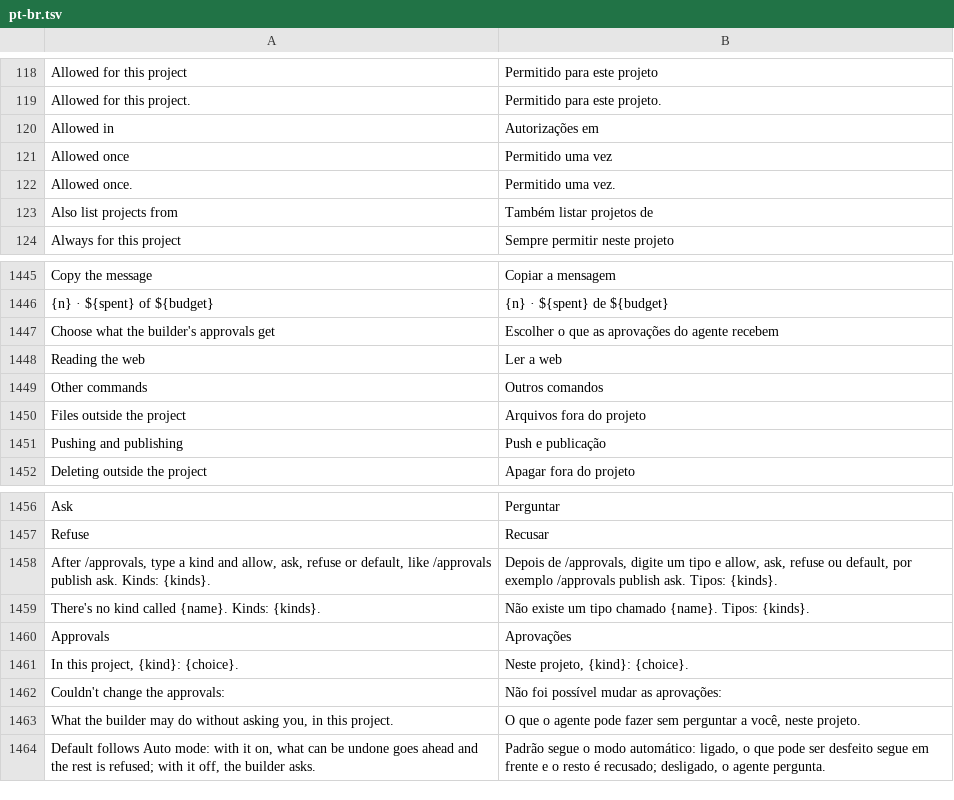
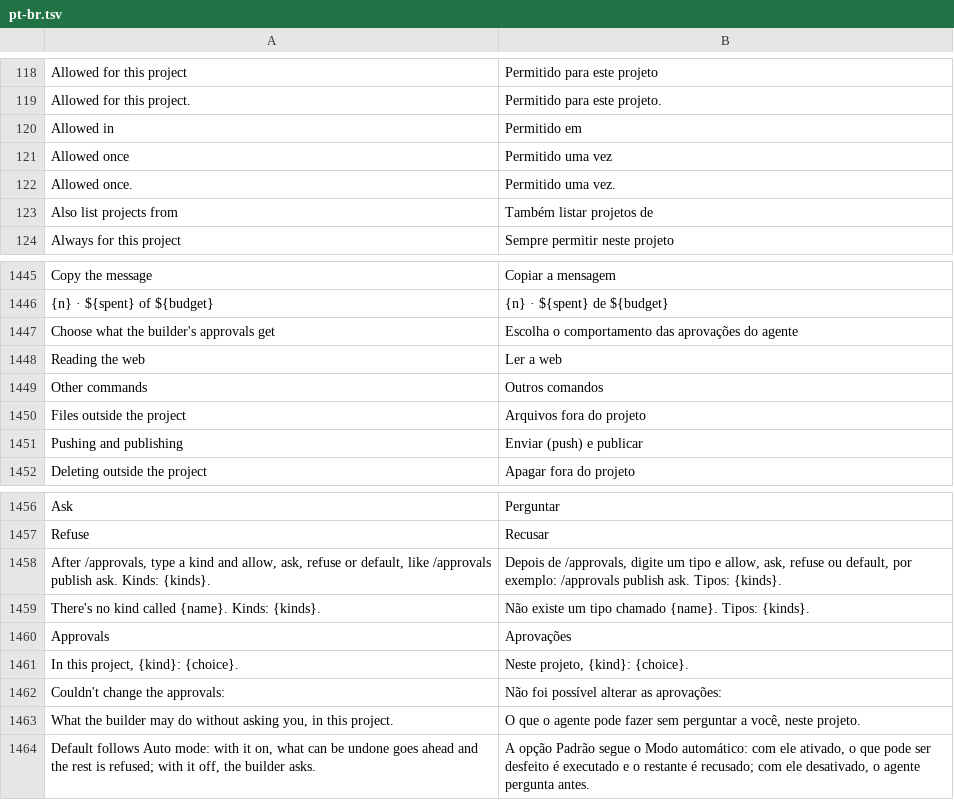
Before and after one commit to 00xJS/craft-anything, a TSV file: crates/ui-egui/src/i18n/pt-br.tsv, drawn as a sheet; only a part is shown, gaps mark what is left out.

Commit message:
pt-BR: wording fixes in the approvals strings (#1065)
A Brazilian Portuguese speaker's corrections to the approvals strings.

```diff
--- a/crates/ui-egui/src/i18n/pt-br.tsv
+++ b/crates/ui-egui/src/i18n/pt-br.tsv
@@ -119,3 +119,3 @@ Allowed for this project	Permitido para este projeto
 Allowed for this project.	Permitido para este projeto.
-Allowed in	Autorizações em
+Allowed in	Permitido em
 Allowed once	Permitido uma vez
@@ -1446,3 +1446,3 @@ Copy the message	Copiar a mensagem
 {n} · ${spent} of ${budget}	{n} · ${spent} de ${budget}
-Choose what the builder's approvals get	Escolher o que as aprovações do agente recebem
+Choose what the builder's approvals get	Escolha o comportamento das aprovações do agente
 Reading the web	Ler a web
@@ -1450,3 +1450,3 @@ Other commands	Outros comandos
 Files outside the project	Arquivos fora do projeto
-Pushing and publishing	Push e publicação
+Pushing and publishing	Enviar (push) e publicar
 Deleting outside the project	Apagar fora do projeto
@@ -1457,3 +1457,3 @@ Ask	Perguntar
 Refuse	Recusar
-After /approvals, type a kind and allow, ask, refuse or default, like /approvals publish ask. Kinds: {kinds}.	Depois de /approvals, digite um tipo e allow, ask, refuse ou default, por exemplo /approvals publish ask. Tipos: {kinds}.
+After /approvals, type a kind and allow, ask, refuse or default, like /approvals publish ask. Kinds: {kinds}.	Depois de /approvals, digite um tipo e allow, ask, refuse ou default, por exemplo: /approvals publish ask. Tipos: {kinds}.
 There's no kind called {name}. Kinds: {kinds}.	Não existe um tipo chamado {name}. Tipos: {kinds}.
@@ -1461,4 +1461,4 @@ Approvals	Aprovações
 In this project, {kind}: {choice}.	Neste projeto, {kind}: {choice}.
-Couldn't change the approvals:	Não foi possível mudar as aprovações:
+Couldn't change the approvals:	Não foi possível alterar as aprovações:
 What the builder may do without asking you, in this project.	O que o agente pode fazer sem perguntar a você, neste projeto.
-Default follows Auto mode: with it on, what can be undone goes ahead and the rest is refused; with it off, the builder asks.	Padrão segue o modo automático: ligado, o que pode ser desfeito segue em frente e o resto é recusado; desligado, o agente pergunta.
+Default follows Auto mode: with it on, what can be undone goes ahead and the rest is refused; with it off, the builder asks.	A opção Padrão segue o Modo automático: com ele ativado, o que pode ser desfeito é executado e o restante é recusado; com ele desativado, o agente pergunta antes.
```
Also changed, not shown: 1 other file.
